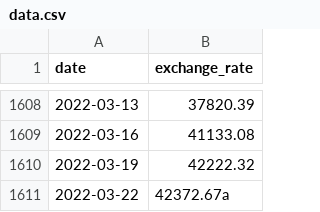
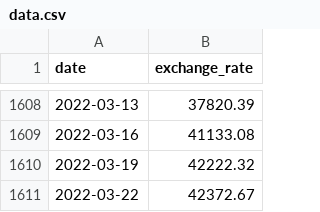
Before and after one commit to Thibaud-M326/42_CPP_09, a CSV file: ex00/data.csv, drawn as a sheet; only a part is shown, gaps mark what is left out.

Commit message:
exchange wip

```diff
--- a/ex00/data.csv
+++ b/ex00/data.csv
@@ -1610,2 +1610,2 @@ date,exchange_rate
 2022-03-19,42222.32
-2022-03-22,42372.67a
+2022-03-22,42372.67
```
Also changed, not shown: 8 other files.
